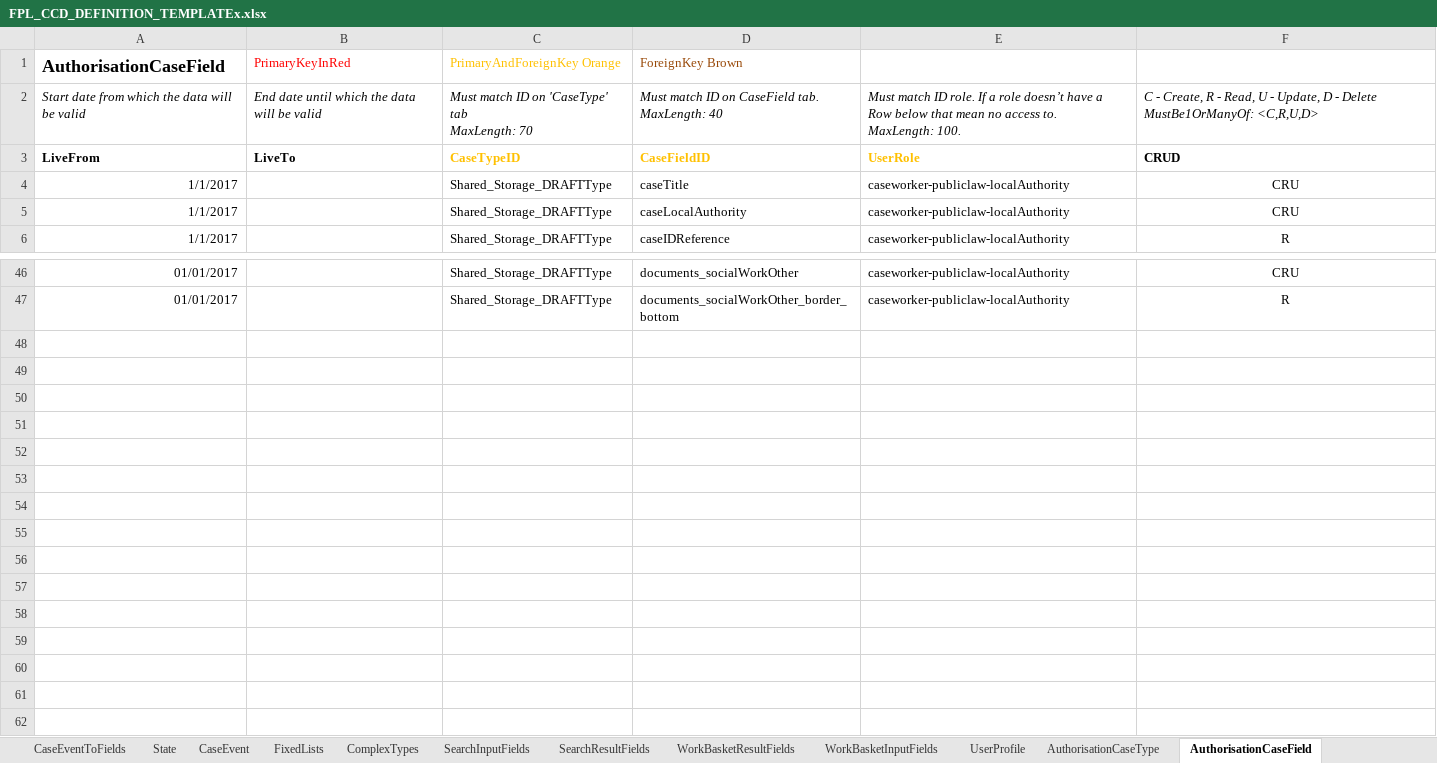
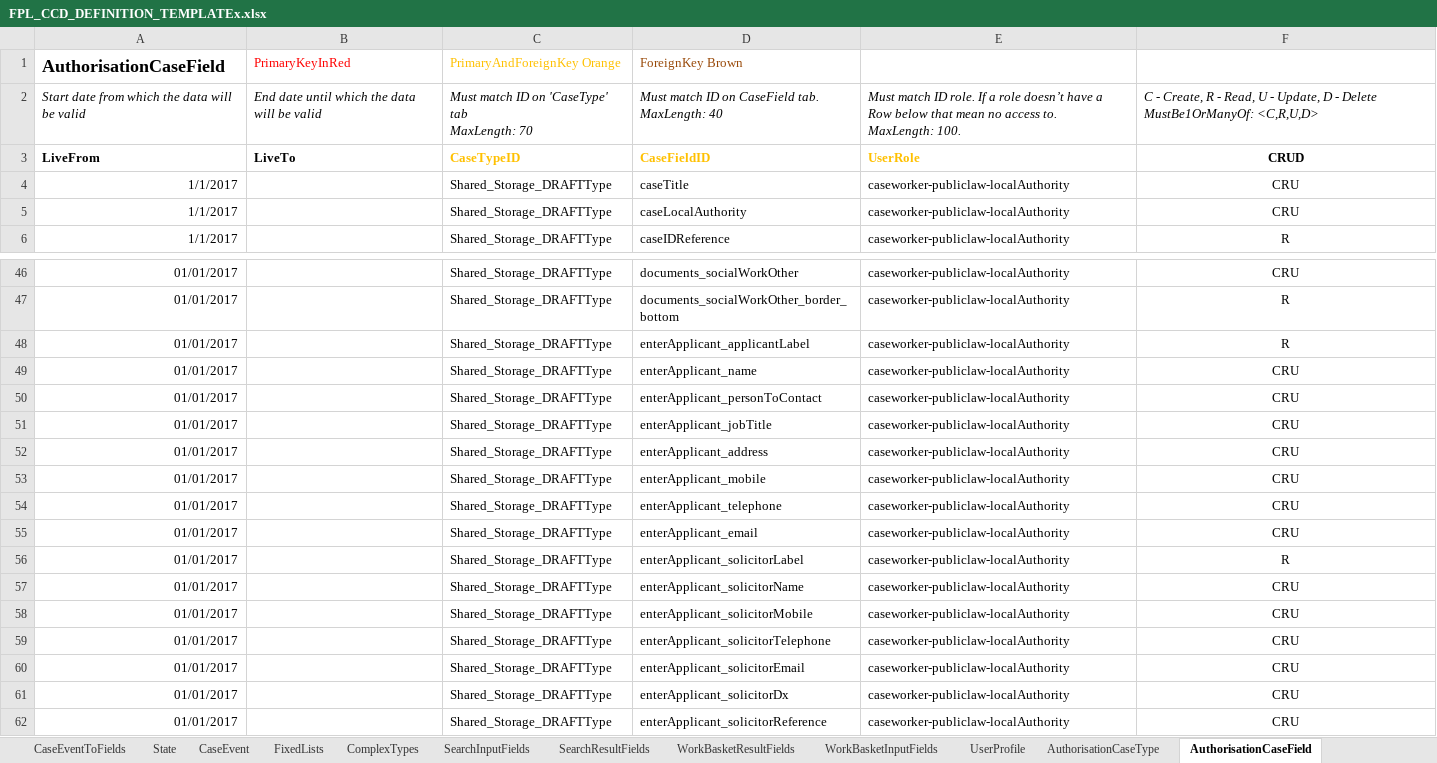
Before and after one commit to hmcts/fpl-ccd-configuration, an Excel workbook: FPL_CCD_DEFINITION_TEMPLATEx.xlsx, sheet AuthorisationCaseField, drawn as a sheet; only a part is shown, gaps mark what is left out; values as stored, in another font and other column widths than the file's, no borders; the diff names each change by its address in the sheet, - before the commit and + after, or states it on an @@ line.

Commit message:
FPL-38: added enter applicant functionality to fpl ccd configuration spreadsheet

```diff
--- a/FPL_CCD_DEFINITION_TEMPLATEx.xlsx (sheet AuthorisationCaseField)
+++ b/FPL_CCD_DEFINITION_TEMPLATEx.xlsx (sheet AuthorisationCaseField)
-F3 alignment: left
+F3 alignment: center
+row 48: 01/01/2017 |  | Shared_Storage_DRAFTType | enterApplicant_applicantLabel | caseworker-publiclaw-localAuthority | R
+row 49: 01/01/2017 |  | Shared_Storage_DRAFTType | enterApplicant_name | caseworker-publiclaw-localAuthority | CRU
+row 50: 01/01/2017 |  | Shared_Storage_DRAFTType | enterApplicant_personToContact | caseworker-publiclaw-localAuthority | CRU
+row 51: 01/01/2017 |  | Shared_Storage_DRAFTType | enterApplicant_jobTitle | caseworker-publiclaw-localAuthority | CRU
+row 52: 01/01/2017 |  | Shared_Storage_DRAFTType | enterApplicant_address | caseworker-publiclaw-localAuthority | CRU
+row 53: 01/01/2017 |  | Shared_Storage_DRAFTType | enterApplicant_mobile | caseworker-publiclaw-localAuthority | CRU
+row 54: 01/01/2017 |  | Shared_Storage_DRAFTType | enterApplicant_telephone | caseworker-publiclaw-localAuthority | CRU
+row 55: 01/01/2017 |  | Shared_Storage_DRAFTType | enterApplicant_email | caseworker-publiclaw-localAuthority | CRU
+row 56: 01/01/2017 |  | Shared_Storage_DRAFTType | enterApplicant_solicitorLabel | caseworker-publiclaw-localAuthority | R
+row 57: 01/01/2017 |  | Shared_Storage_DRAFTType | enterApplicant_solicitorName | caseworker-publiclaw-localAuthority | CRU
+row 58: 01/01/2017 |  | Shared_Storage_DRAFTType | enterApplicant_solicitorMobile | caseworker-publiclaw-localAuthority | CRU
+row 59: 01/01/2017 |  | Shared_Storage_DRAFTType | enterApplicant_solicitorTelephone | caseworker-publiclaw-localAuthority | CRU
+row 60: 01/01/2017 |  | Shared_Storage_DRAFTType | enterApplicant_solicitorEmail | caseworker-publiclaw-localAuthority | CRU
+row 61: 01/01/2017 |  | Shared_Storage_DRAFTType | enterApplicant_solicitorDx | caseworker-publiclaw-localAuthority | CRU
+row 62: 01/01/2017 |  | Shared_Storage_DRAFTType | enterApplicant_solicitorReference | caseworker-publiclaw-localAuthority | CRU
```
Also changed, not shown: sheet CaseEventToFields, sheet CaseField, 6 other files.
